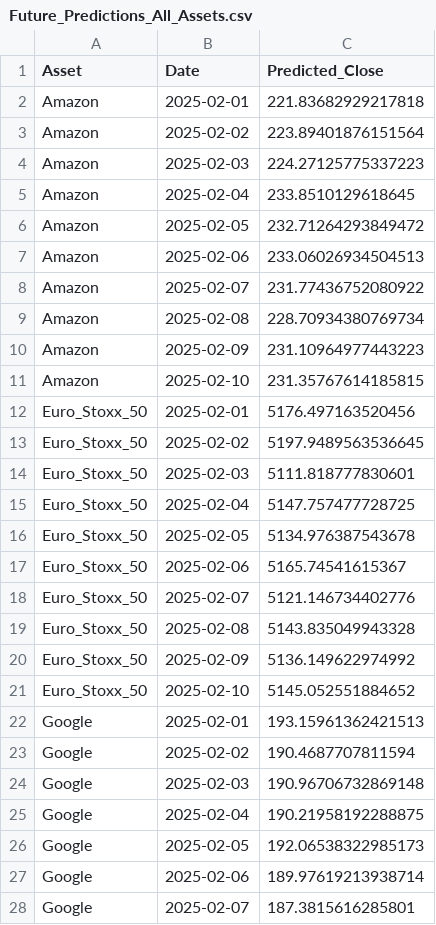
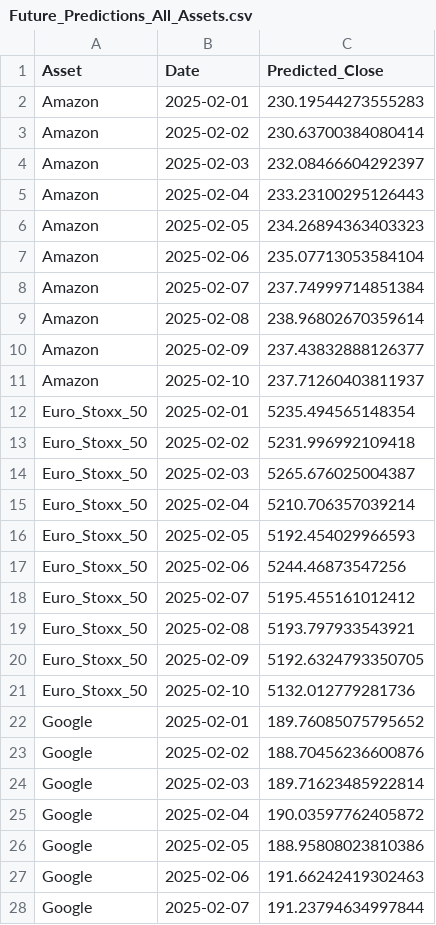
Before and after one commit to mmonsocadena/TFG_PredictStock, a CSV file: Future_Predictions_All_Assets.csv, drawn as a sheet; only a part is shown; the diff covers the shown part only.

Commit message:
Future predictions upload

```diff
--- a/Future_Predictions_All_Assets.csv
+++ b/Future_Predictions_All_Assets.csv
@@ -1,28 +1,28 @@
 Asset,Date,Predicted_Close
-Amazon,2025-02-01,221.83682929217818
-Amazon,2025-02-02,223.89401876151564
-Amazon,2025-02-03,224.27125775337223
-Amazon,2025-02-04,233.8510129618645
-Amazon,2025-02-05,232.71264293849472
-Amazon,2025-02-06,233.06026934504513
-Amazon,2025-02-07,231.77436752080922
-Amazon,2025-02-08,228.70934380769734
-Amazon,2025-02-09,231.10964977443223
-Amazon,2025-02-10,231.35767614185815
-Euro_Stoxx_50,2025-02-01,5176.497163520456
-Euro_Stoxx_50,2025-02-02,5197.9489563536645
-Euro_Stoxx_50,2025-02-03,5111.818777830601
-Euro_Stoxx_50,2025-02-04,5147.757477728725
-Euro_Stoxx_50,2025-02-05,5134.976387543678
-Euro_Stoxx_50,2025-02-06,5165.74541615367
-Euro_Stoxx_50,2025-02-07,5121.146734402776
-Euro_Stoxx_50,2025-02-08,5143.835049943328
-Euro_Stoxx_50,2025-02-09,5136.149622974992
-Euro_Stoxx_50,2025-02-10,5145.052551884652
-Google,2025-02-01,193.15961362421513
-Google,2025-02-02,190.4687707811594
-Google,2025-02-03,190.96706732869148
-Google,2025-02-04,190.21958192288875
-Google,2025-02-05,192.06538322985173
-Google,2025-02-06,189.97619213938714
-Google,2025-02-07,187.3815616285801
+Amazon,2025-02-01,230.19544273555283
+Amazon,2025-02-02,230.63700384080414
+Amazon,2025-02-03,232.08466604292397
+Amazon,2025-02-04,233.23100295126443
+Amazon,2025-02-05,234.26894363403323
+Amazon,2025-02-06,235.07713053584104
+Amazon,2025-02-07,237.74999714851384
+Amazon,2025-02-08,238.96802670359614
+Amazon,2025-02-09,237.43832888126377
+Amazon,2025-02-10,237.71260403811937
+Euro_Stoxx_50,2025-02-01,5235.494565148354
+Euro_Stoxx_50,2025-02-02,5231.996992109418
+Euro_Stoxx_50,2025-02-03,5265.676025004387
+Euro_Stoxx_50,2025-02-04,5210.706357039214
+Euro_Stoxx_50,2025-02-05,5192.454029966593
+Euro_Stoxx_50,2025-02-06,5244.46873547256
+Euro_Stoxx_50,2025-02-07,5195.455161012412
+Euro_Stoxx_50,2025-02-08,5193.797933543921
+Euro_Stoxx_50,2025-02-09,5192.6324793350705
+Euro_Stoxx_50,2025-02-10,5132.012779281736
+Google,2025-02-01,189.76085075795652
+Google,2025-02-02,188.70456236600876
+Google,2025-02-03,189.71623485922814
+Google,2025-02-04,190.03597762405872
+Google,2025-02-05,188.95808023810386
+Google,2025-02-06,191.66242419302463
+Google,2025-02-07,191.23794634997844
```
Also changed, not shown: 53 edited cells elsewhere in this file.
